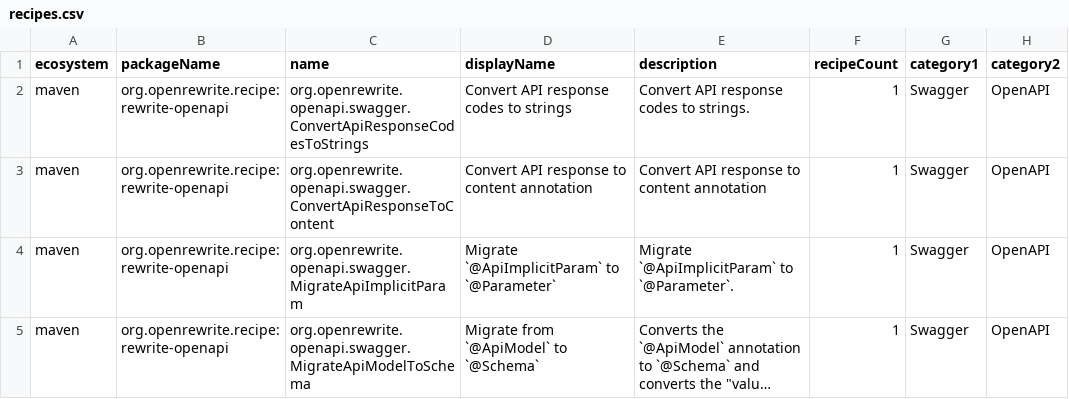
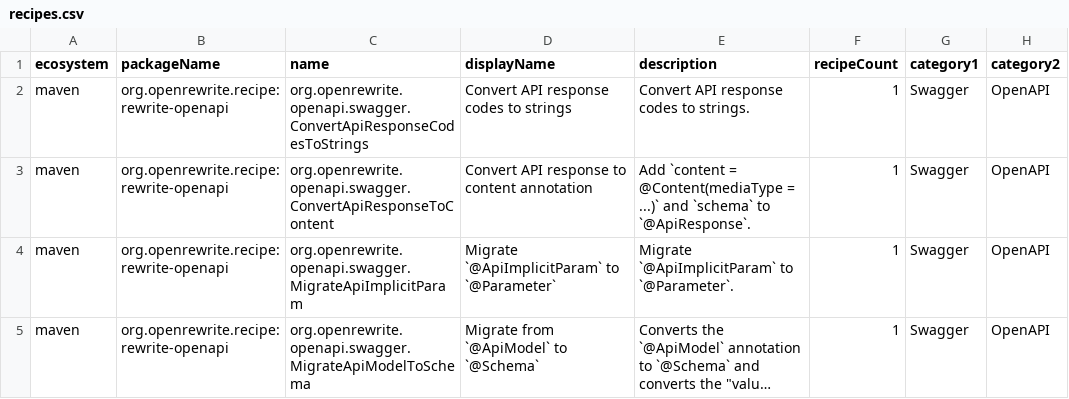
Before and after one commit to openrewrite/rewrite-openapi, a CSV file: src/main/resources/META-INF/rewrite/recipes.csv, drawn as a sheet; only a part is shown; long unchanged cells end in …; the diff names each change by its address in the sheet, - before the commit and + after, or states it on an @@ line.

Commit message:
Fix recipe description (#56)

```diff
--- a/src/main/resources/META-INF/rewrite/recipes.csv
+++ b/src/main/resources/META-INF/rewrite/recipes.csv
-E3 (description): Convert API response to content annotation
+E3 (description): Add `content = @Content(mediaType = ...)` and `schema` to `@ApiResponse`.
```
Also changed, not shown: 1 other file.
